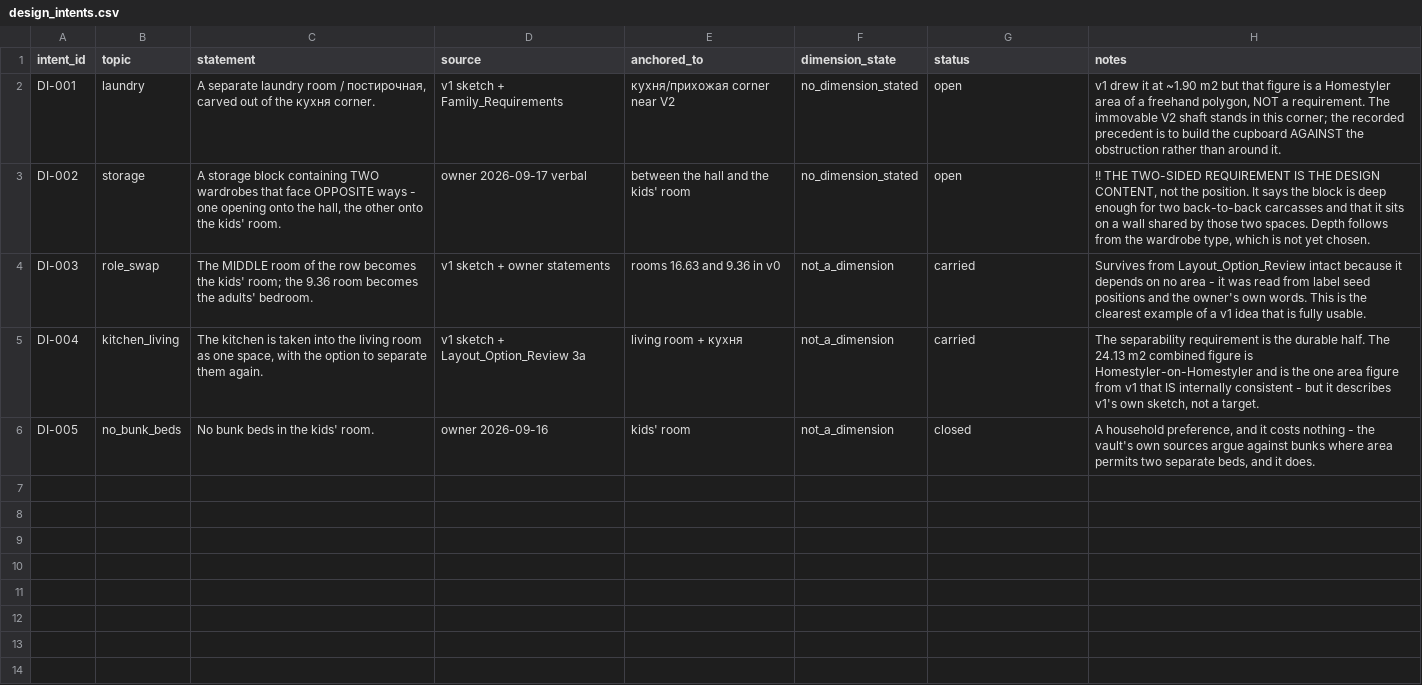
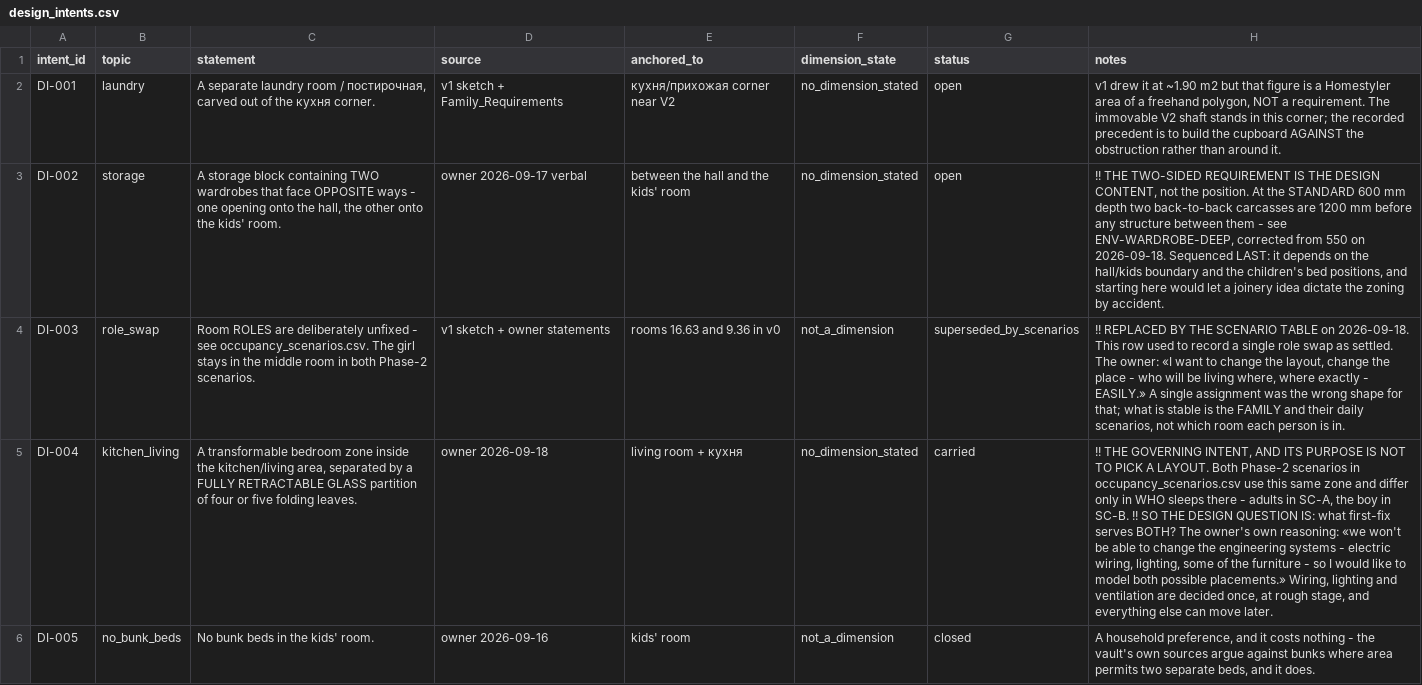
Before and after one commit to AliakseiBabko/price-scrapper, a CSV file: data/canonical/design_intents.csv, drawn as a sheet; only a part is shown; the diff covers the shown part only; the diff names each change by its address in the sheet, - before the commit and + after, or states it on an @@ line.

```diff
--- a/data/canonical/design_intents.csv
+++ b/data/canonical/design_intents.csv
-H3 (notes): …the position. It says the block is deep enough for two back-to-back carcasses and that it sits on a wall shared by those two spaces. Depth follows from the wardrobe type, which is not yet chosen.
+H3 (notes): …the position. At the STANDARD 600 mm depth two back-to-back carcasses are 1200 mm before any structure between them - see ENV-WARDROBE-DEEP, corrected from 550 on 2026-09-18. Sequenced LAST: it depends on the hall/kids boundary and the children's bed positions, and starting here would let a joinery idea dictate the zoning by accident.
-C4 (statement): The MIDDLE room of the row becomes the kids' room; the 9.36 room becomes the adults' bedroom.
+C4 (statement): Room ROLES are deliberately unfixed - see occupancy_scenarios.csv. The girl stays in the middle room in both Phase-2 scenarios.
-G4 (status): carried
+G4 (status): superseded_by_scenarios
-H4 (notes): Survives from Layout_Option_Review intact because it depends on no area - it was read from label seed positions and the owner's own words. This is the clearest example of a v1 idea that is fully usable.
+H4 (notes): !! REPLACED BY THE SCENARIO TABLE on 2026-09-18. This row used to record a single role swap as settled. The owner: «I want to change the layout, change the place - who will be living where, where exactly - EASILY.» A single assignment was the wrong shape for that; what is stable is the FAMILY and their daily scenarios, not which room each person is in.
-C5 (statement): The kitchen is taken into the living room as one space, with the option to separate them again.
+C5 (statement): A transformable bedroom zone inside the kitchen/living area, separated by a FULLY RETRACTABLE GLASS partition of four or five folding leaves.
-D5 (source): v1 sketch + Layout_Option_Review 3a
+D5 (source): owner 2026-09-18
-F5 (dimension_state): not_a_dimension
+F5 (dimension_state): no_dimension_stated
-H5 (notes): The separability requirement is the durable half. The 24.13 m2 combined figure is Homestyler-on-Homestyler and is the one area figure from v1 that IS internally consistent - but it describes v1's own sketch, not a target.
+H5 (notes): !! THE GOVERNING INTENT, AND ITS PURPOSE IS NOT TO PICK A LAYOUT. Both Phase-2 scenarios in occupancy_scenarios.csv use this same zone and differ only in WHO sleeps there - adults in SC-A, the boy in SC-B. !! SO THE DESIGN QUESTION IS: what first-fix serves BOTH? The owner's own reasoning: «we won't be able to change the engineering systems - electric wiring, lighting, some of the furniture - so I would like to model both possible placements.» Wiring, lighting and ventilation are decided once, at rough stage, and everything else can move later.
```
Also changed, not shown: 1 added row elsewhere in this file, data/canonical/design_envelopes.csv, 1 other file.
